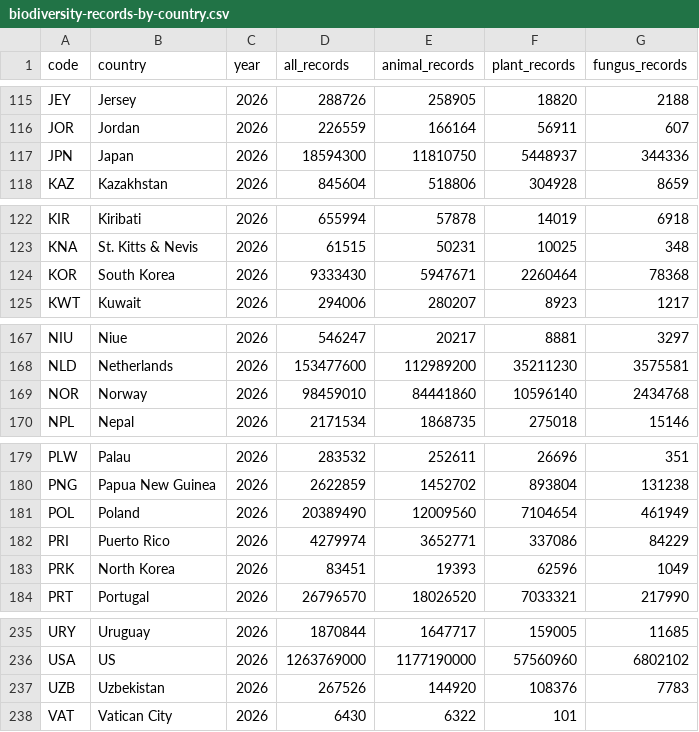
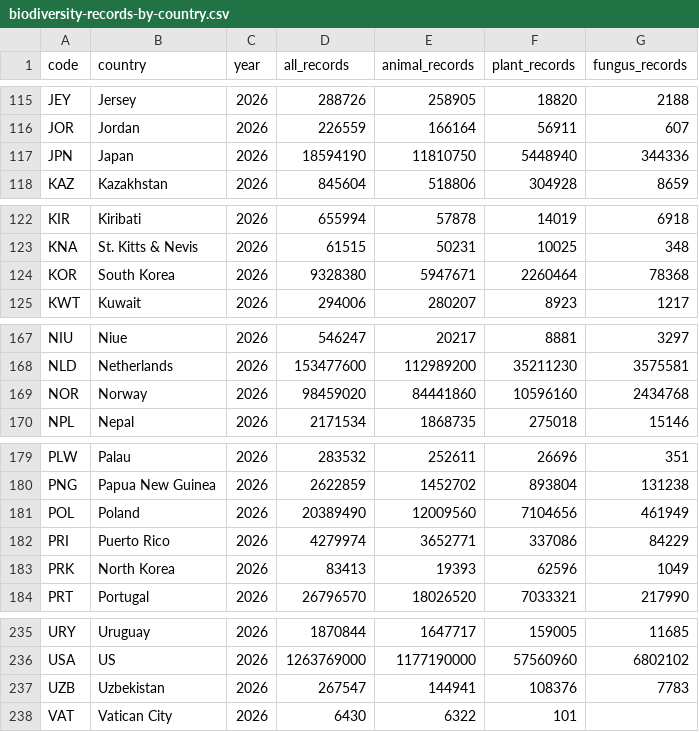
Before and after one commit to sahiljangra12/open-data-company, a CSV file: docs/data/sets/biodiversity-records-by-country.csv, drawn as a sheet; only a part is shown, gaps mark what is left out; the diff covers the shown part only.

```diff
--- a/docs/data/sets/biodiversity-records-by-country.csv
+++ b/docs/data/sets/biodiversity-records-by-country.csv
@@ -116,3 +116,3 @@ JEY,Jersey,2026,288726,258905,18820,2188
 JOR,Jordan,2026,226559,166164,56911,607
-JPN,Japan,2026,18594300,11810750,5448937,344336
+JPN,Japan,2026,18594190,11810750,5448940,344336
 KAZ,Kazakhstan,2026,845604,518806,304928,8659
@@ -123,3 +123,3 @@ KIR,Kiribati,2026,655994,57878,14019,6918
 KNA,St. Kitts & Nevis,2026,61515,50231,10025,348
-KOR,South Korea,2026,9333430,5947671,2260464,78368
+KOR,South Korea,2026,9328380,5947671,2260464,78368
 KWT,Kuwait,2026,294006,280207,8923,1217
@@ -168,3 +168,3 @@ NIU,Niue,2026,546247,20217,8881,3297
 NLD,Netherlands,2026,153477600,112989200,35211230,3575581
-NOR,Norway,2026,98459010,84441860,10596140,2434768
+NOR,Norway,2026,98459020,84441860,10596160,2434768
 NPL,Nepal,2026,2171534,1868735,275018,15146
@@ -180,5 +180,5 @@ PLW,Palau,2026,283532,252611,26696,351
 PNG,Papua New Guinea,2026,2622859,1452702,893804,131238
-POL,Poland,2026,20389490,12009560,7104654,461949
+POL,Poland,2026,20389490,12009560,7104656,461949
 PRI,Puerto Rico,2026,4279974,3652771,337086,84229
-PRK,North Korea,2026,83451,19393,62596,1049
+PRK,North Korea,2026,83413,19393,62596,1049
 PRT,Portugal,2026,26796570,18026520,7033321,217990
@@ -236,3 +236,3 @@ URY,Uruguay,2026,1870844,1647717,159005,11685
 USA,US,2026,1263769000,1177190000,57560960,6802102
-UZB,Uzbekistan,2026,267526,144920,108376,7783
+UZB,Uzbekistan,2026,267547,144941,108376,7783
 VAT,Vatican City,2026,6430,6322,101,
```
Also changed, not shown: 15 edited cells elsewhere in this file, docs/data/sets/biodiversity-records-by-year.csv, docs/data/sets/earthquakes-past-30-days.csv, 13 other files.
